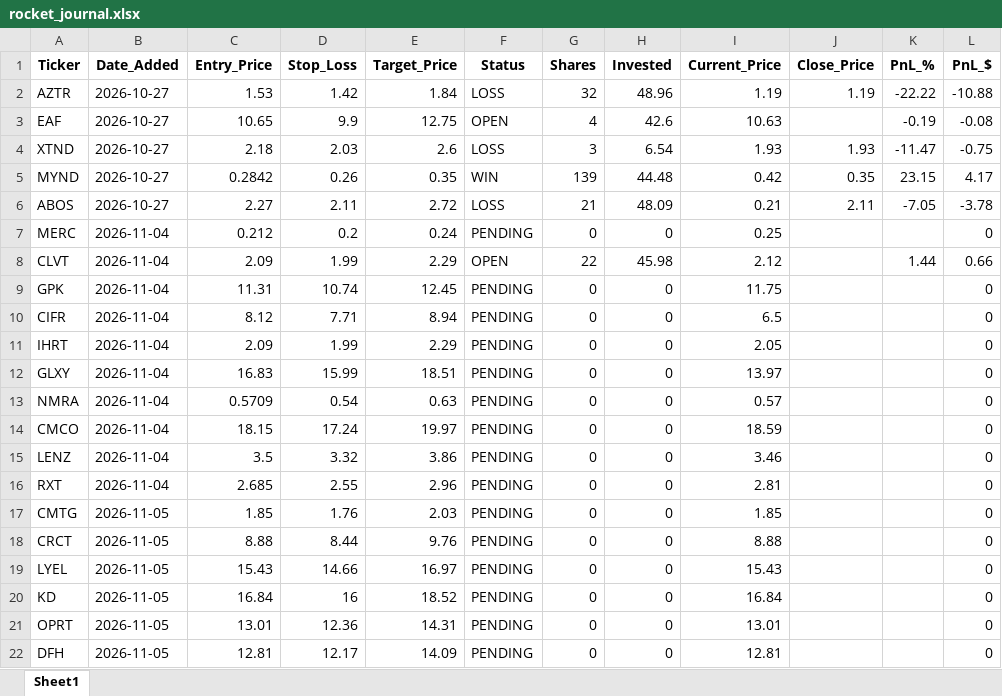
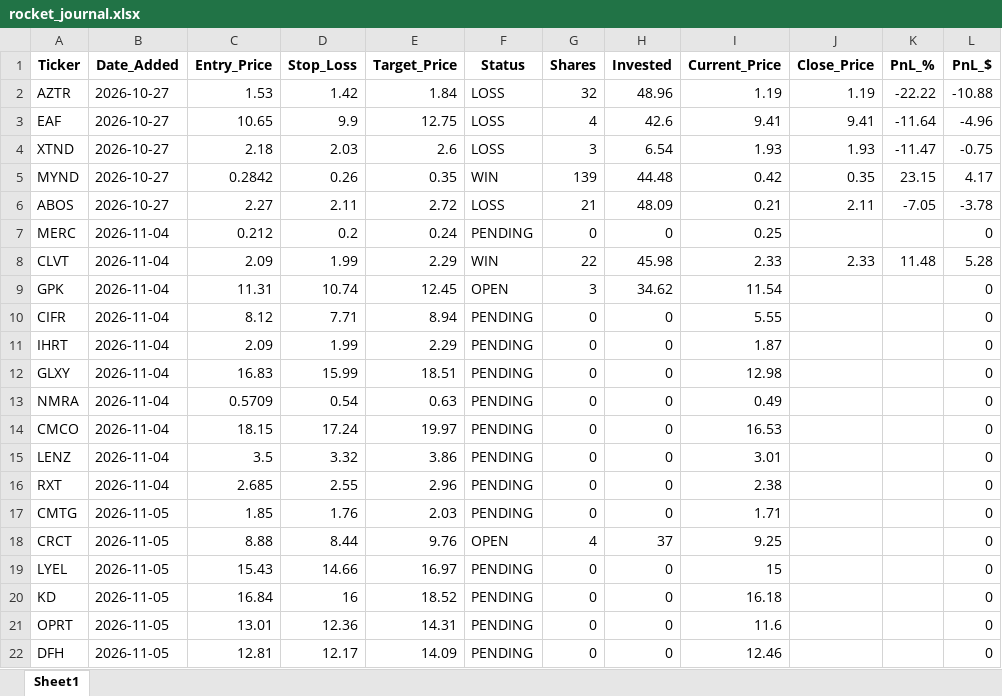
Before and after one commit to pppanio-cmd/stock-screener, an Excel workbook: rocket_journal.xlsx, sheet Sheet1, drawn as a sheet; only a part is shown; values as stored, in another font and other column widths than the file's, no borders; the diff covers the shown part only; the diff names each change by its address in the sheet, - before the commit and + after, or states it on an @@ line.

```diff
--- a/rocket_journal.xlsx (sheet Sheet1)
+++ b/rocket_journal.xlsx (sheet Sheet1)
-F3 (Status): OPEN
+F3 (Status): LOSS
-I3 (Current_Price): 10.63
+I3 (Current_Price): 9.41
-J3 (Close_Price): (empty)
+J3 (Close_Price): 9.41
-K3 (PnL_%): -0.19
+K3 (PnL_%): -11.64
-L3 (PnL_$): -0.08
+L3 (PnL_$): -4.96
-F8 (Status): OPEN
+F8 (Status): WIN
-I8 (Current_Price): 2.12
+I8 (Current_Price): 2.33
-J8 (Close_Price): (empty)
+J8 (Close_Price): 2.33
-K8 (PnL_%): 1.44
+K8 (PnL_%): 11.48
-L8 (PnL_$): 0.66
+L8 (PnL_$): 5.28
-F9 (Status): PENDING
+F9 (Status): OPEN
-G9 (Shares): 0
+G9 (Shares): 3
-H9 (Invested): 0
+H9 (Invested): 34.62
-I9 (Current_Price): 11.75
+I9 (Current_Price): 11.54
-I10 (Current_Price): 6.5
+I10 (Current_Price): 5.55
-I11 (Current_Price): 2.05
+I11 (Current_Price): 1.87
-I12 (Current_Price): 13.97
+I12 (Current_Price): 12.98
-I13 (Current_Price): 0.57
+I13 (Current_Price): 0.49
-I14 (Current_Price): 18.59
+I14 (Current_Price): 16.53
-I15 (Current_Price): 3.46
+I15 (Current_Price): 3.01
-I16 (Current_Price): 2.81
+I16 (Current_Price): 2.38
-I17 (Current_Price): 1.85
+I17 (Current_Price): 1.71
-F18 (Status): PENDING
+F18 (Status): OPEN
-G18 (Shares): 0
+G18 (Shares): 4
-H18 (Invested): 0
+H18 (Invested): 37
-I18 (Current_Price): 8.88
+I18 (Current_Price): 9.25
-I19 (Current_Price): 15.43
+I19 (Current_Price): 15
-I20 (Current_Price): 16.84
+I20 (Current_Price): 16.18
-I21 (Current_Price): 13.01
+I21 (Current_Price): 11.6
-I22 (Current_Price): 12.81
+I22 (Current_Price): 12.46
```
Also changed, not shown: 10 added rows and 7 edited cells elsewhere in this sheet, 2 other files.
